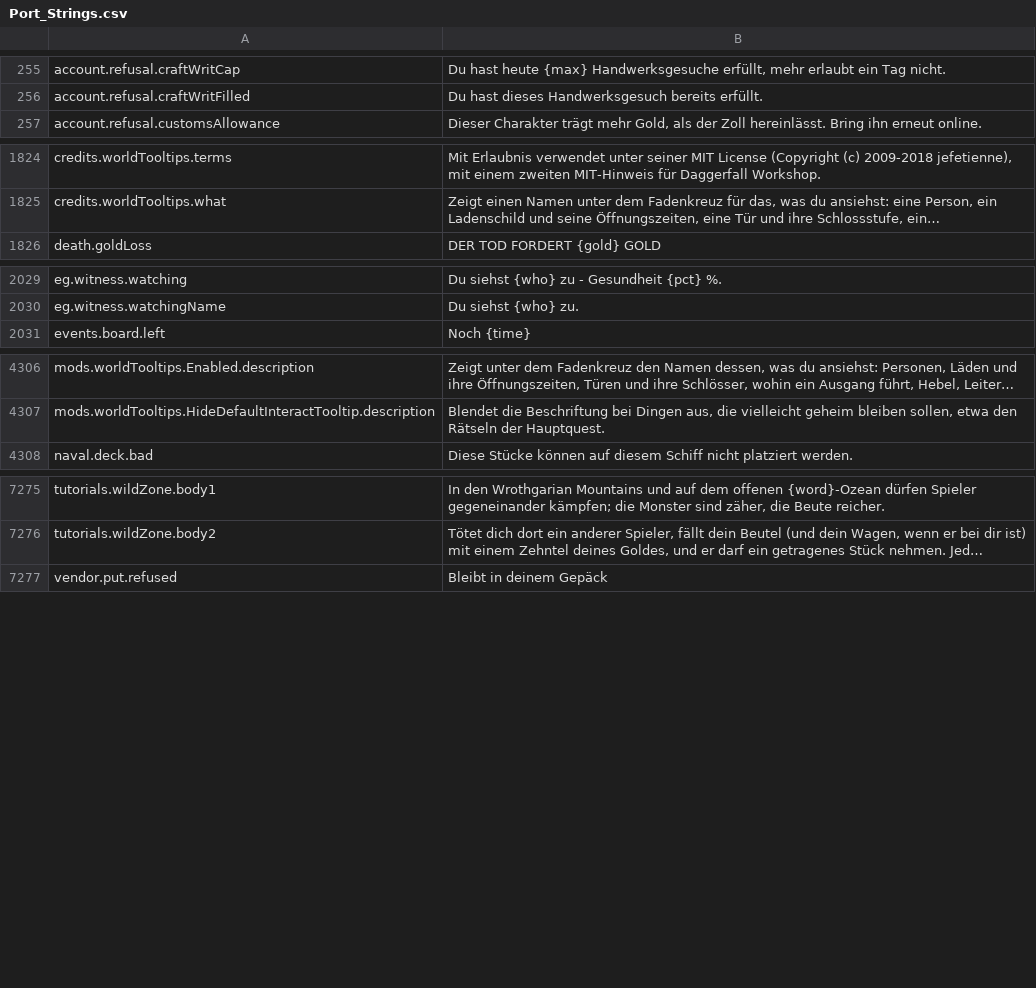
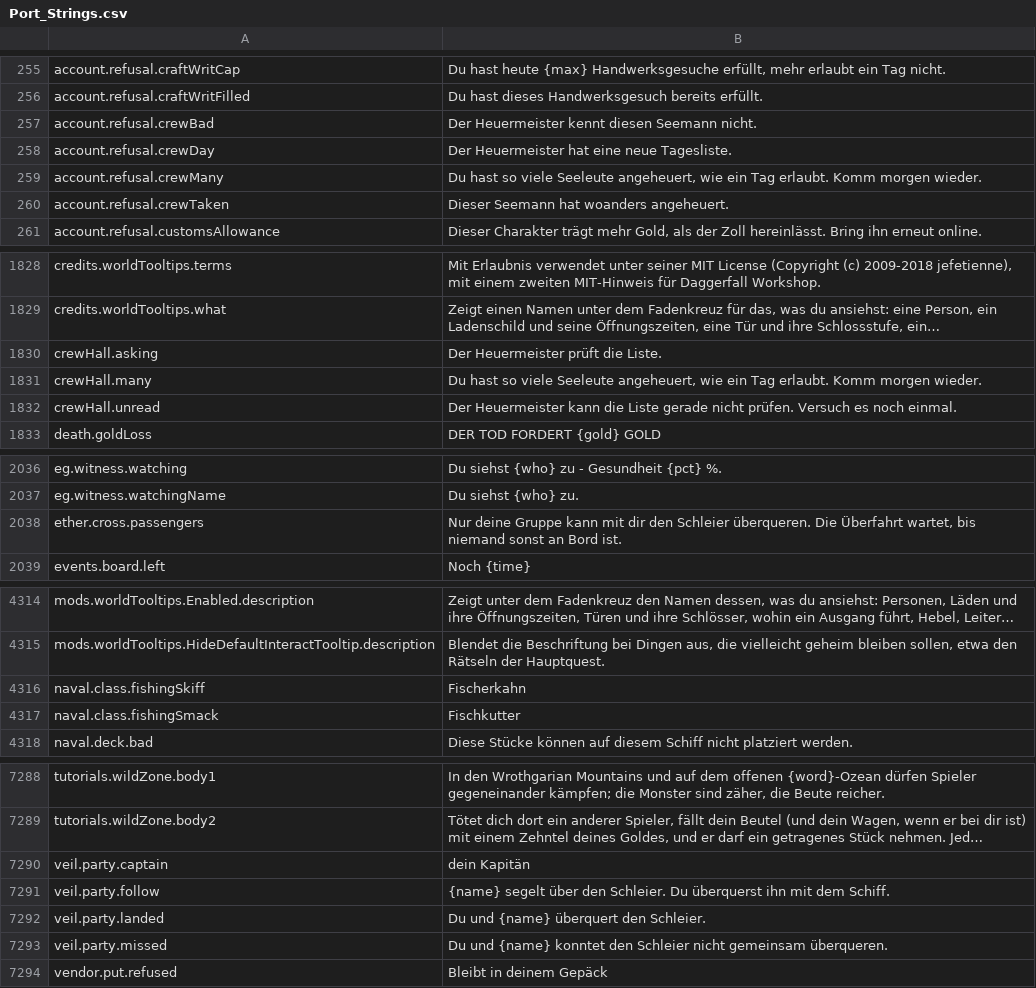
Before and after one commit to Killbow/bunnyfall, a CSV file: locales/de/Port_Strings.csv, drawn as a sheet; only a part is shown, gaps mark what is left out; long unchanged cells end in …; the diff covers the shown part only; the diff names each change by its address in the sheet, - before the commit and + after, or states it on an @@ line.

```diff
--- a/locales/de/Port_Strings.csv
+++ b/locales/de/Port_Strings.csv
+row 257: account.refusal.crewBad | Der Heuermeister kennt diesen Seemann nicht.
+row 258: account.refusal.crewDay | Der Heuermeister hat eine neue Tagesliste.
+row 259: account.refusal.crewMany | Du hast so viele Seeleute angeheuert, wie ein Tag erlaubt. Komm morgen wieder.
+row 260: account.refusal.crewTaken | Dieser Seemann hat woanders angeheuert.
+row 1830: crewHall.asking | Der Heuermeister prüft die Liste.
+row 1831: crewHall.many | Du hast so viele Seeleute angeheuert, wie ein Tag erlaubt. Komm morgen wieder.
+row 1832: crewHall.unread | Der Heuermeister kann die Liste gerade nicht prüfen. Versuch es noch einmal.
+row 2038: ether.cross.passengers | Nur deine Gruppe kann mit dir den Schleier überqueren. Die Überfahrt wartet, bis niemand sonst an Bord ist.
+row 4316: naval.class.fishingSkiff | Fischerkahn
+row 4317: naval.class.fishingSmack | Fischkutter
+row 7290: veil.party.captain | dein Kapitän
+row 7291: veil.party.follow | {name} segelt über den Schleier. Du überquerst ihn mit dem Schiff.
+row 7292: veil.party.landed | Du und {name} überquert den Schleier.
+row 7293: veil.party.missed | Du und {name} konntet den Schleier nicht gemeinsam überqueren.
```
Also changed, not shown: 3 added rows elsewhere in this file, locales/bg/Port_Strings.csv, locales/fr/Port_Strings.csv, 23 other files.
